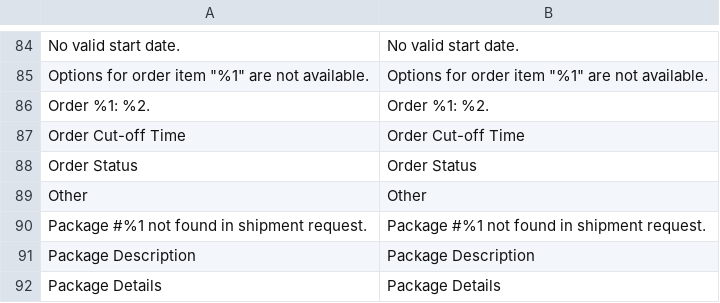
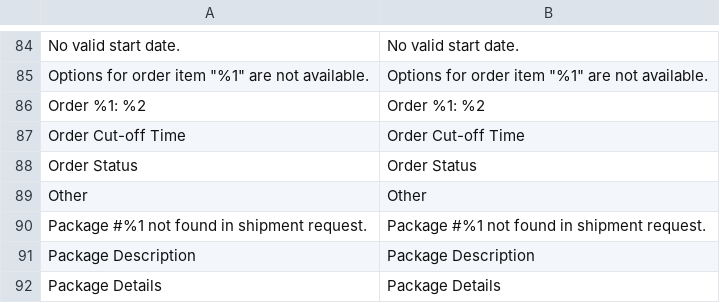
Before and after one commit to netresearch/dhl-module-shipping-core, a CSV file: i18n/en_US.csv, drawn as a sheet; only a part is shown, gaps mark what is left out; the diff names each change by its address in the sheet, - before the commit and + after, or states it on an @@ line.

```diff
--- a/i18n/en_US.csv
+++ b/i18n/en_US.csv
-A86: Order %1: %2.
+A86: Order %1: %2
-B86: Order %1: %2.
+B86: Order %1: %2
```
Also changed, not shown: i18n/de_DE.csv, 6 other files.
